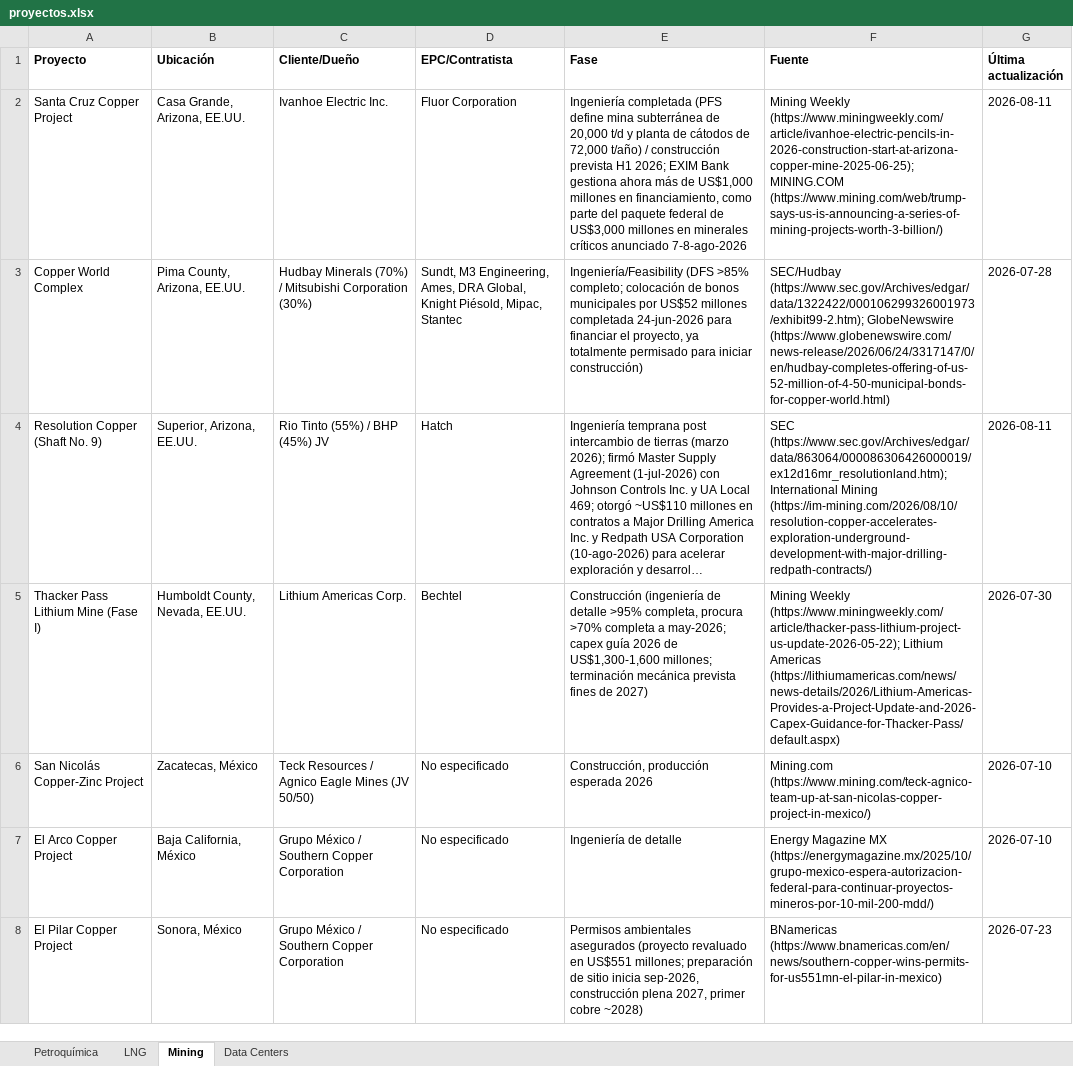
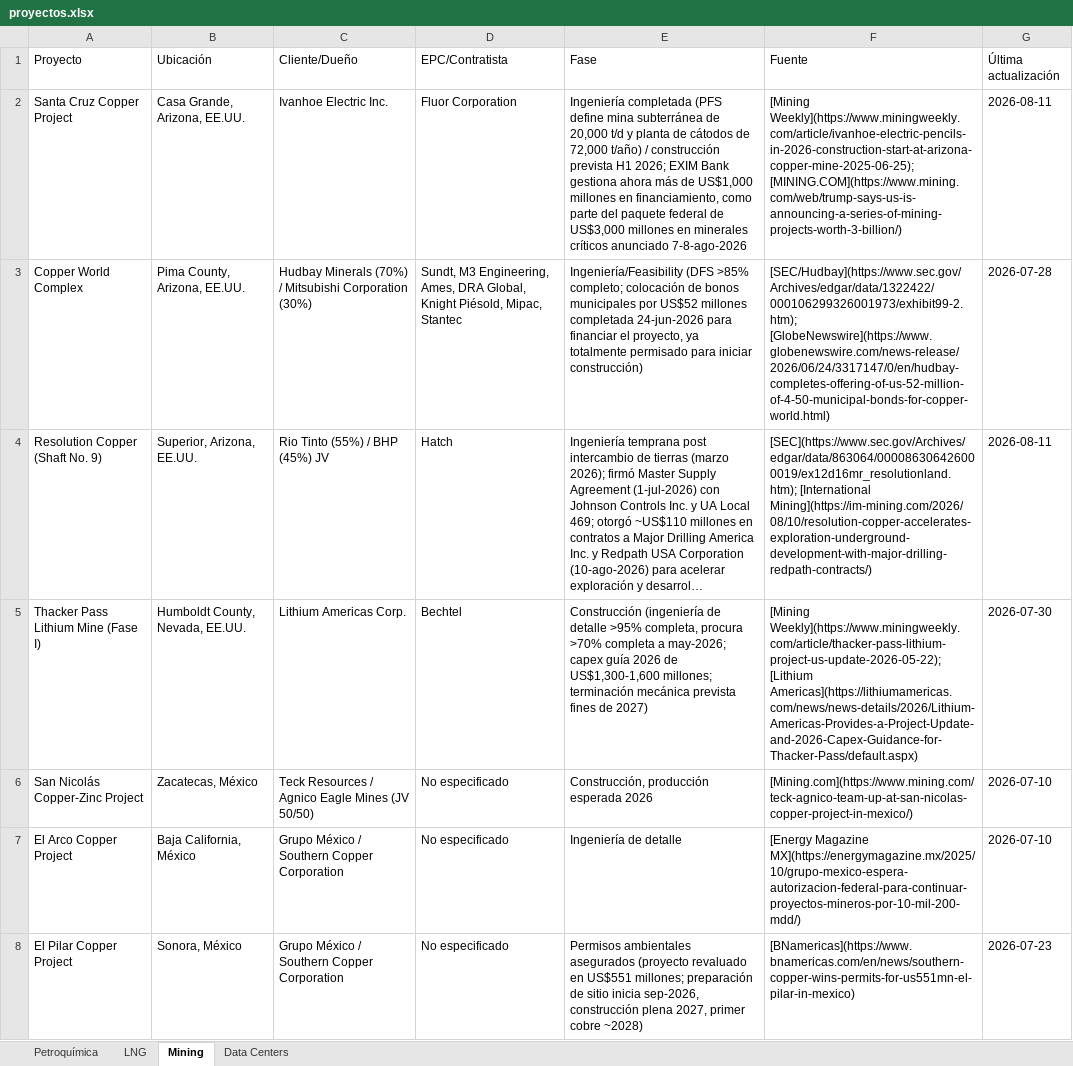
Before and after one commit to ebernalprieto/steelgo-proyectos-tracker, an Excel workbook: proyectos.xlsx, sheet Mining, drawn as a sheet; only a part is shown; long unchanged cells end in …; values as stored, in another font and other column widths than the file's, no borders; the diff covers the shown part only; the diff names each change by its address in the sheet, - before the commit and + after, or states it on an @@ line.

```diff
--- a/proyectos.xlsx (sheet Mining)
+++ b/proyectos.xlsx (sheet Mining)
-A1:G1 bold: on
+A1:G1 bold: off
-F2 (Fuente): Mining Weekly (https://www.miningweekly.com/article/ivanhoe-electric-pencils-in-2026-construction-start-at-arizona-copper-mine-2025-06-25); MINING.COM (https://www.mining.com/web/trump-says-us-is-announcing-a-series-of-mining-projects-worth-3-billion/)
+F2 (Fuente): [Mining Weekly](https://www.miningweekly.com/article/ivanhoe-electric-pencils-in-2026-construction-start-at-arizona-copper-mine-2025-06-25); [MINING.COM](https://www.mining.com/web/trump-says-us-is-announcing-a-series-of-mining-projects-worth-3-billion/)
-F3 (Fuente): SEC/Hudbay (https://www.sec.gov/Archives/edgar/data/1322422/000106299326001973/exhibit99-2.htm); GlobeNewswire (https://www.globenewswire.com/news-release/2026/06/24/3317147/0/en/hudbay-completes-offering-of-us-52-million-of-4-50-municipal-bonds-for-copper-world.html)
+F3 (Fuente): [SEC/Hudbay](https://www.sec.gov/Archives/edgar/data/1322422/000106299326001973/exhibit99-2.htm); [GlobeNewswire](https://www.globenewswire.com/news-release/2026/06/24/3317147/0/en/hudbay-completes-offering-of-us-52-million-of-4-50-municipal-bonds-for-copper-world.html)
-F4 (Fuente): SEC (https://www.sec.gov/Archives/edgar/data/863064/000086306426000019/ex12d16mr_resolutionland.htm); International Mining (https://im-mining.com/2026/08/10/resolution-copper-accelerates-exploration-underground-development-with-major-drilling-redpath-contracts/)
+F4 (Fuente): [SEC](https://www.sec.gov/Archives/edgar/data/863064/000086306426000019/ex12d16mr_resolutionland.htm); [International Mining](https://im-mining.com/2026/08/10/resolution-copper-accelerates-exploration-underground-development-with-major-drilling-redpath-contracts/)
-F5 (Fuente): Mining Weekly (https://www.miningweekly.com/article/thacker-pass-lithium-project-us-update-2026-05-22); Lithium Americas (https://lithiumamericas.com/news/news-details/2026/Lithium-Americas-Provides-a-Project-Update-and-2026-Capex-Guidance-for-Thacker-Pass/default.aspx)
+F5 (Fuente): [Mining Weekly](https://www.miningweekly.com/article/thacker-pass-lithium-project-us-update-2026-05-22); [Lithium Americas](https://lithiumamericas.com/news/news-details/2026/Lithium-Americas-Provides-a-Project-Update-and-2026-Capex-Guidance-for-Thacker-Pass/default.aspx)
-F6 (Fuente): Mining.com (https://www.mining.com/teck-agnico-team-up-at-san-nicolas-copper-project-in-mexico/)
+F6 (Fuente): [Mining.com](https://www.mining.com/teck-agnico-team-up-at-san-nicolas-copper-project-in-mexico/)
-F7 (Fuente): Energy Magazine MX (https://energymagazine.mx/2025/10/grupo-mexico-espera-autorizacion-federal-para-continuar-proyectos-mineros-por-10-mil-200-mdd/)
+F7 (Fuente): [Energy Magazine MX](https://energymagazine.mx/2025/10/grupo-mexico-espera-autorizacion-federal-para-continuar-proyectos-mineros-por-10-mil-200-mdd/)
-F8 (Fuente): BNamericas (https://www.bnamericas.com/en/news/southern-copper-wins-permits-for-us551mn-el-pilar-in-mexico)
+F8 (Fuente): [BNamericas](https://www.bnamericas.com/en/news/southern-copper-wins-permits-for-us551mn-el-pilar-in-mexico)
```
Also changed, not shown: 2 added rows and 74 edited cells elsewhere in this sheet, sheet Data Centers, sheet Petroquímica, sheet LNG, 1 other file.
